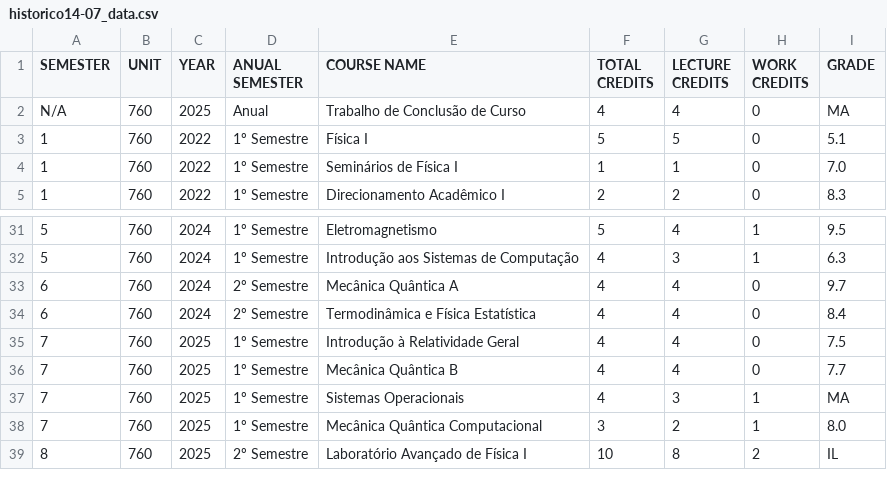
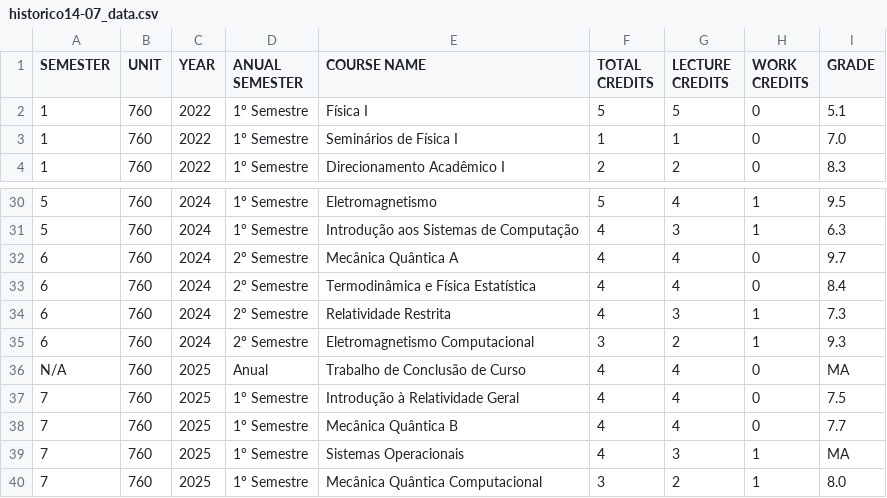
Before and after one commit to delbempedro/mystuff, a CSV file: analise-notas/data/historico14-07_data.csv, drawn as a sheet; only a part is shown, gaps mark what is left out; the shorter side is filled out with more unchanged rows.

```diff
--- a/analise-notas/data/historico14-07_data.csv
+++ b/analise-notas/data/historico14-07_data.csv
@@ -1,3 +1,2 @@
 SEMESTER,UNIT,YEAR,ANUAL SEMESTER,COURSE NAME,TOTAL CREDITS,LECTURE CREDITS,WORK CREDITS,GRADE
-N/A,760,2025,Anual,Trabalho de Conclusão de Curso,4,4,0,MA
 1,760,2022,1º Semestre,Física I,5,5,0,5.1
@@ -34,2 +33,5 @@ N/A,760,2025,Anual,Trabalho de Conclusão de Curso,4,4,0,MA
 6,760,2024,2º Semestre,Termodinâmica e Física Estatística,4,4,0,8.4
+6,760,2024,2º Semestre,Relatividade Restrita,4,3,1,7.3
+6,760,2024,2º Semestre,Eletromagnetismo Computacional,3,2,1,9.3
+N/A,760,2025,Anual,Trabalho de Conclusão de Curso,4,4,0,MA
 7,760,2025,1º Semestre,Introdução à Relatividade Geral,4,4,0,7.5
```
Also changed, not shown: 3 other files.
